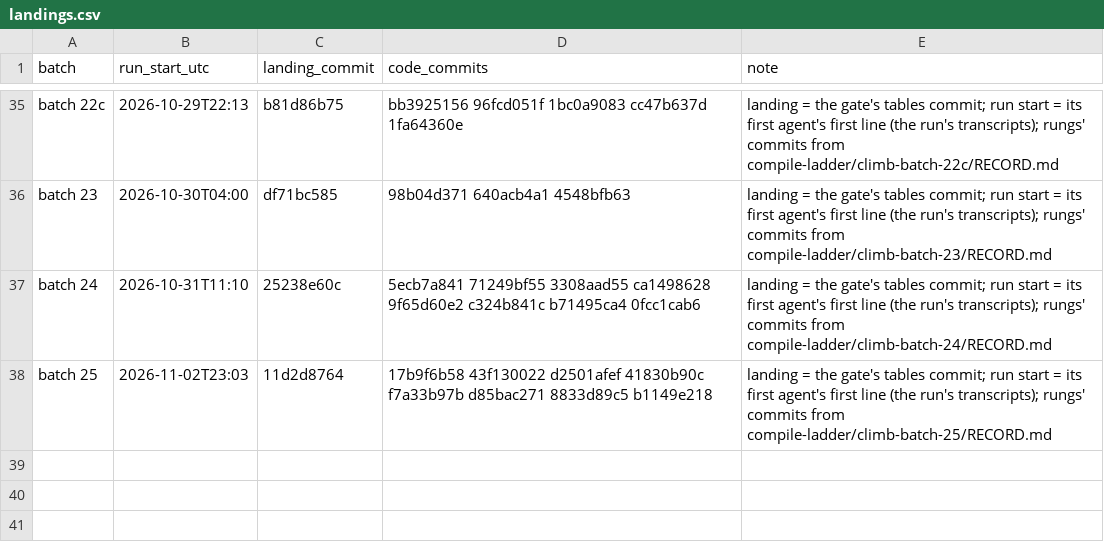
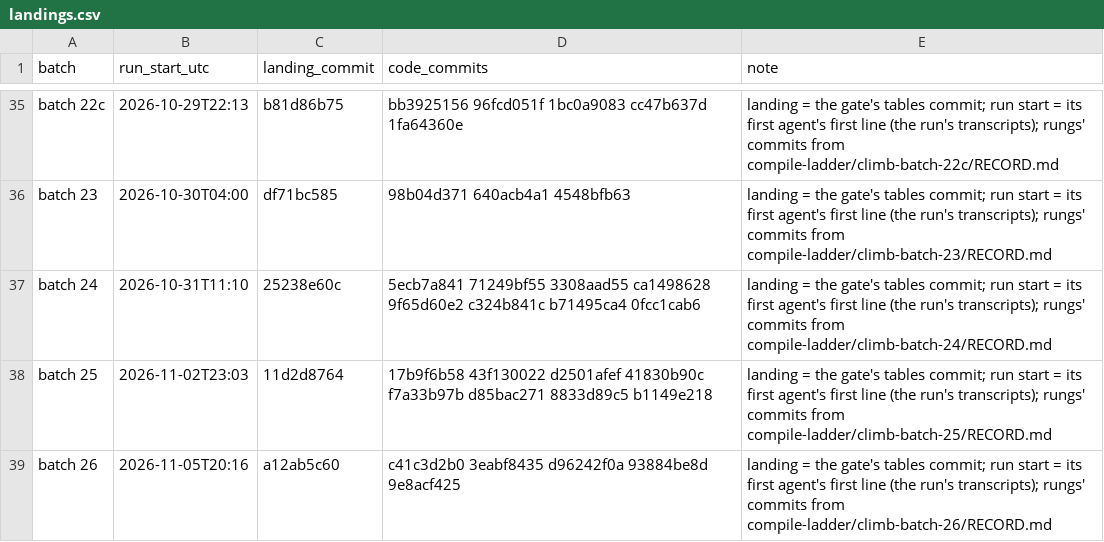
Before and after one commit to palimondo/fortress, a CSV file: explorations/coordinator/process-engineering/record-growth/landings.csv, drawn as a sheet; only a part is shown, gaps mark what is left out; the diff names each change by its address in the sheet, - before the commit and + after, or states it on an @@ line.

```diff
--- a/explorations/coordinator/process-engineering/record-growth/landings.csv
+++ b/explorations/coordinator/process-engineering/record-growth/landings.csv
+row 39: batch 26 | 2026-11-05T20:16 | a12ab5c60 | c41c3d2b0 3eabf8435 d96242f0a 93884be8d 9e8acf425 | landing = the gate's tables commit; run start = its first agent's first line (the run's transcripts); rungs' commits from compile-ladder/climb-batch-26/RECORD.md
```
Also changed, not shown: explorations/coordinator/process-engineering/record-growth/by-day.csv, explorations/coordinator/process-engineering/record-growth/per-batch.csv, 8 other files.
